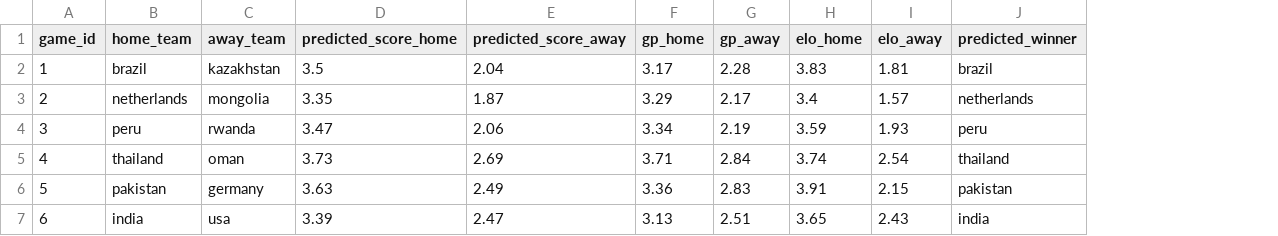
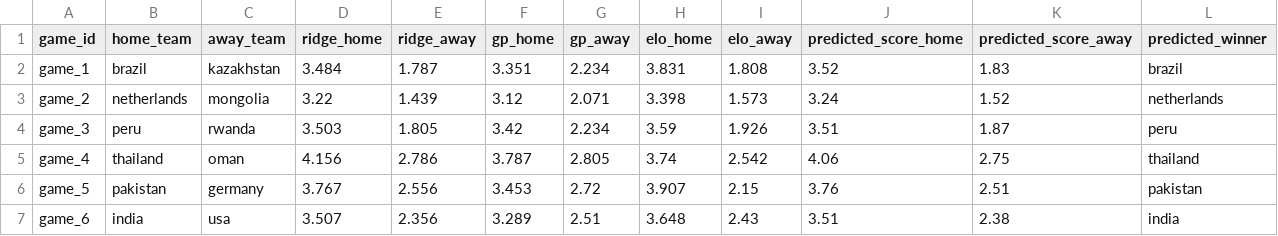
Before and after one commit to smiles0527/CSVy, a CSV file: python/output/predictions/game_predictor/round1_final_predictions.csv, drawn as a sheet; only a part is shown; removed rows and columns are numbered as before the commit, all else as after; the diff covers the shown part only; the diff names each change by its address in the sheet, - before the commit and + after, or states it on an @@ line.

```diff
--- a/python/output/predictions/game_predictor/round1_final_predictions.csv
+++ b/python/output/predictions/game_predictor/round1_final_predictions.csv
-column D (predicted_score_home), rows 2-7: 3.5 | 3.35 | 3.47 | 3.73 | 3.63 | 3.39
-column E (predicted_score_away), rows 2-7: 2.04 | 1.87 | 2.06 | 2.69 | 2.49 | 2.47
+column D (ridge_home), rows 2-7: 3.484 | 3.22 | 3.503 | 4.156 | 3.767 | 3.507
+column E (ridge_away), rows 2-7: 1.787 | 1.439 | 1.805 | 2.786 | 2.556 | 2.356
+column J (predicted_score_home), rows 2-7: 3.52 | 3.24 | 3.51 | 4.06 | 3.76 | 3.51
+column K (predicted_score_away), rows 2-7: 1.83 | 1.52 | 1.87 | 2.75 | 2.51 | 2.38
-A2 (game_id): 1
+A2 (game_id): game_1
-F2 (gp_home): 3.17
+F2 (gp_home): 3.351
-G2 (gp_away): 2.28
+G2 (gp_away): 2.234
-H2 (elo_home): 3.83
+H2 (elo_home): 3.831
-I2 (elo_away): 1.81
+I2 (elo_away): 1.808
-A3 (game_id): 2
+A3 (game_id): game_2
-F3 (gp_home): 3.29
+F3 (gp_home): 3.12
-G3 (gp_away): 2.17
+G3 (gp_away): 2.071
-H3 (elo_home): 3.4
+H3 (elo_home): 3.398
-I3 (elo_away): 1.57
+I3 (elo_away): 1.573
-A4 (game_id): 3
+A4 (game_id): game_3
-F4 (gp_home): 3.34
+F4 (gp_home): 3.42
-G4 (gp_away): 2.19
+G4 (gp_away): 2.234
-I4 (elo_away): 1.93
+I4 (elo_away): 1.926
-A5 (game_id): 4
+A5 (game_id): game_4
-F5 (gp_home): 3.71
+F5 (gp_home): 3.787
-G5 (gp_away): 2.84
+G5 (gp_away): 2.805
-I5 (elo_away): 2.54
+I5 (elo_away): 2.542
-A6 (game_id): 5
+A6 (game_id): game_5
-F6 (gp_home): 3.36
+F6 (gp_home): 3.453
-G6 (gp_away): 2.83
+G6 (gp_away): 2.72
-H6 (elo_home): 3.91
+H6 (elo_home): 3.907
-A7 (game_id): 6
+A7 (game_id): game_6
-F7 (gp_home): 3.13
+F7 (gp_home): 3.289
-H7 (elo_home): 3.65
+H7 (elo_home): 3.648
```
Also changed, not shown: 1 added row, 1 removed row and 43 edited cells elsewhere in this file, python/output/predictions/elo/round1_elo_predictions.csv, python/output/predictions/game_predictor/submission.csv, 19 other files.
